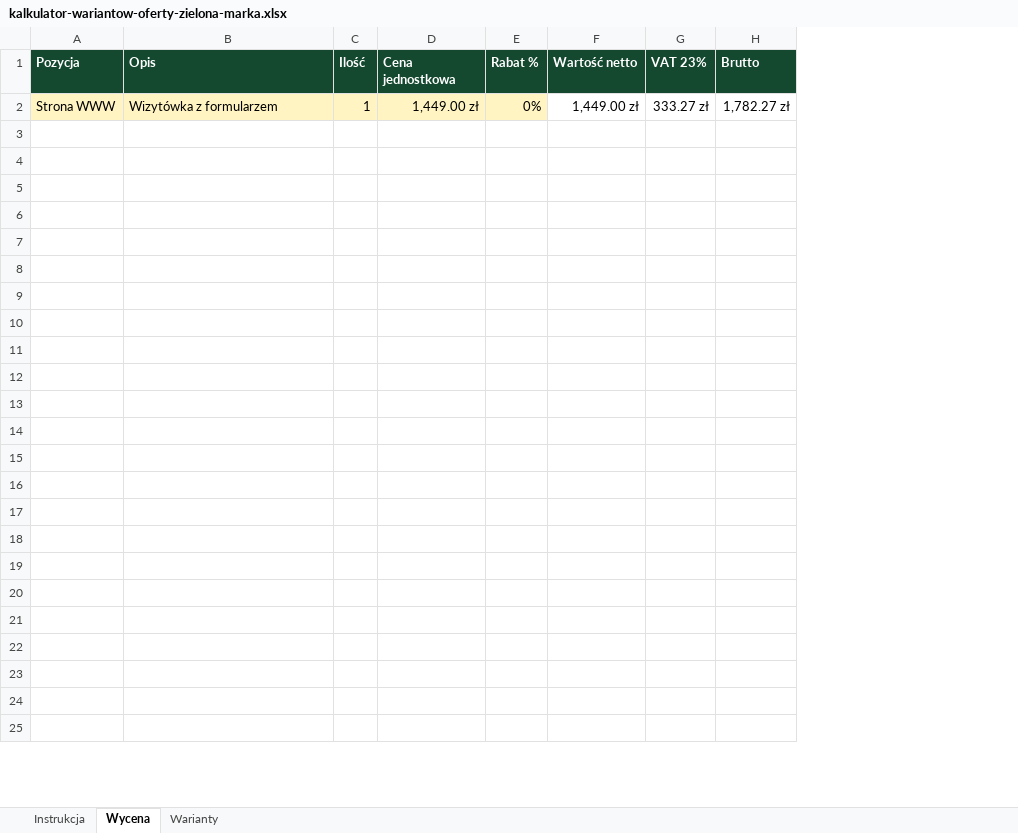
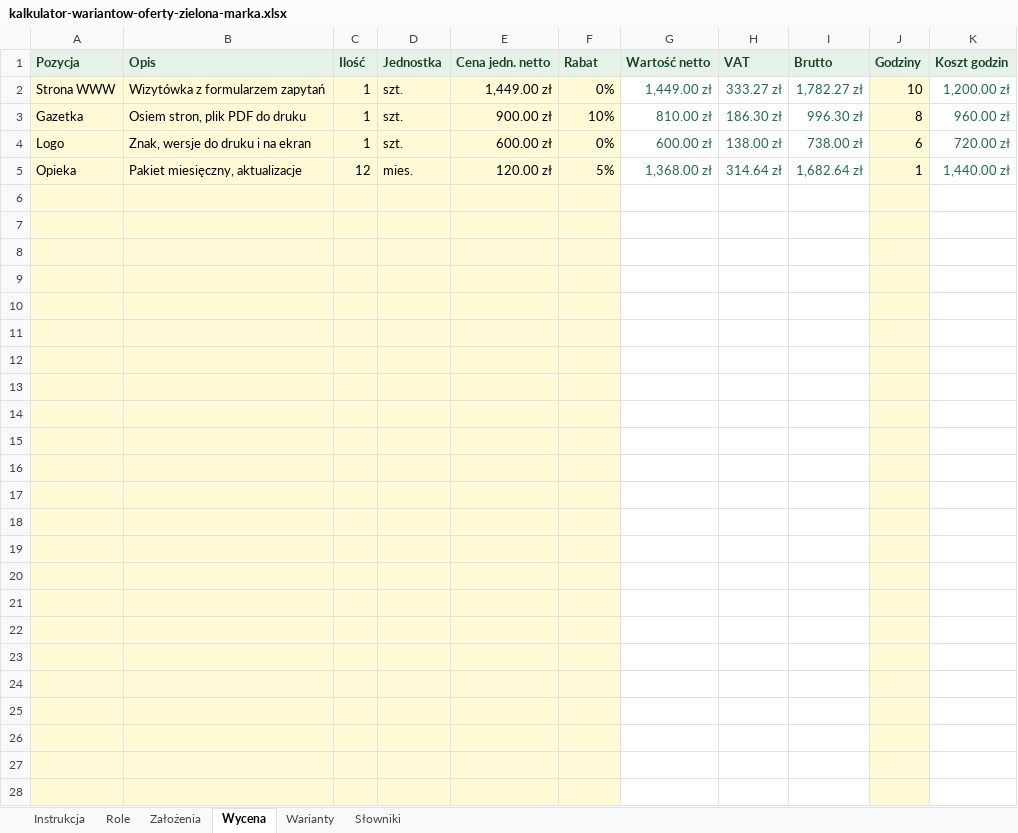
Before and after one commit to lukaszst-cz/zielona-marka-pl, an Excel workbook: public/pliki/kalkulator-wariantow-oferty-zielona-marka.xlsx, sheet Wycena, drawn as a sheet; only a part is shown; values as stored, in another font and other column widths than the file's, no borders; removed rows and columns are numbered as before the commit, all else as after; the diff covers the shown part only; the diff names each change by its address in the sheet, - before the commit and + after, or states it on an @@ line.

```diff
--- a/public/pliki/kalkulator-wariantow-oferty-zielona-marka.xlsx (sheet Wycena)
+++ b/public/pliki/kalkulator-wariantow-oferty-zielona-marka.xlsx (sheet Wycena)
+sheet tab: Role
+sheet tab: Założenia
+sheet tab: Słowniki
+column D (Jednostka), row 2: szt.
-column G (VAT 23%), row 2: 333.27 zł
+column H (VAT), row 2: 333.27 zł
+column J (Godziny), row 2: 10
+column K (Koszt godzin), row 2: 1,200.00 zł
@@ A1:C1 fill: #14492F → #E6F1E8, text colour: #FFFFFF → #14432B @@
-E1: Cena jednostkowa
+E1: Cena jedn. netto
@@ E1:G1 fill: #14492F → #E6F1E8, text colour: #FFFFFF → #14432B @@
-F1: Rabat %
+F1: Rabat
@@ I1 fill: #14492F → #E6F1E8, text colour: #FFFFFF → #14432B @@
-B2 (Opis): Wizytówka z formularzem
+B2 (Opis): Wizytówka z formularzem zapytań
-G2 text colour: black
+G2 text colour: #1D6F42
-I2 text colour: black
+I2 text colour: #1D6F42
+row 3: Gazetka | Osiem stron, plik PDF do druku | 1 | szt. | 900.00 zł | 10% | 810.00 zł | 186.30 zł | 996.30 zł | 8 | 960.00 zł
+row 4: Logo | Znak, wersje do druku i na ekran | 1 | szt. | 600.00 zł | 0% | 600.00 zł | 138.00 zł | 738.00 zł | 6 | 720.00 zł
+row 5: Opieka | Pakiet miesięczny, aktualizacje | 12 | mies. | 120.00 zł | 5% | 1,368.00 zł | 314.64 zł | 1,682.64 zł | 1 | 1,440.00 zł
-A6:C28 fill: none
+A6:C28 fill: #FFF9D6
-E6:F28 fill: none
+E6:F28 fill: #FFF9D6
```
Also changed, not shown: 3 removed rows, 2 edited cells and cell formats elsewhere in this sheet, sheet Warianty, sheet Instrukcja, formulas that keep their value, public/pliki/dashboard-operacyjny-zielona-marka.xlsx, public/pliki/printflow-360-zielona-marka.xlsx, 4 other files.
